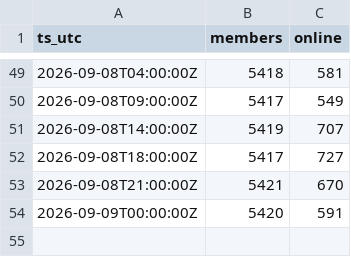
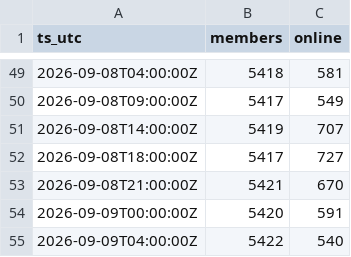
Before and after one commit to jaredartt/jaredartt-tracker, a CSV file: data/discord-members.csv, drawn as a sheet; only a part is shown, gaps mark what is left out; the diff names each change by its address in the sheet, - before the commit and + after, or states it on an @@ line.

```diff
--- a/data/discord-members.csv
+++ b/data/discord-members.csv
+row 55: 2026-09-09T04:00:00Z | 5422 | 540
```
